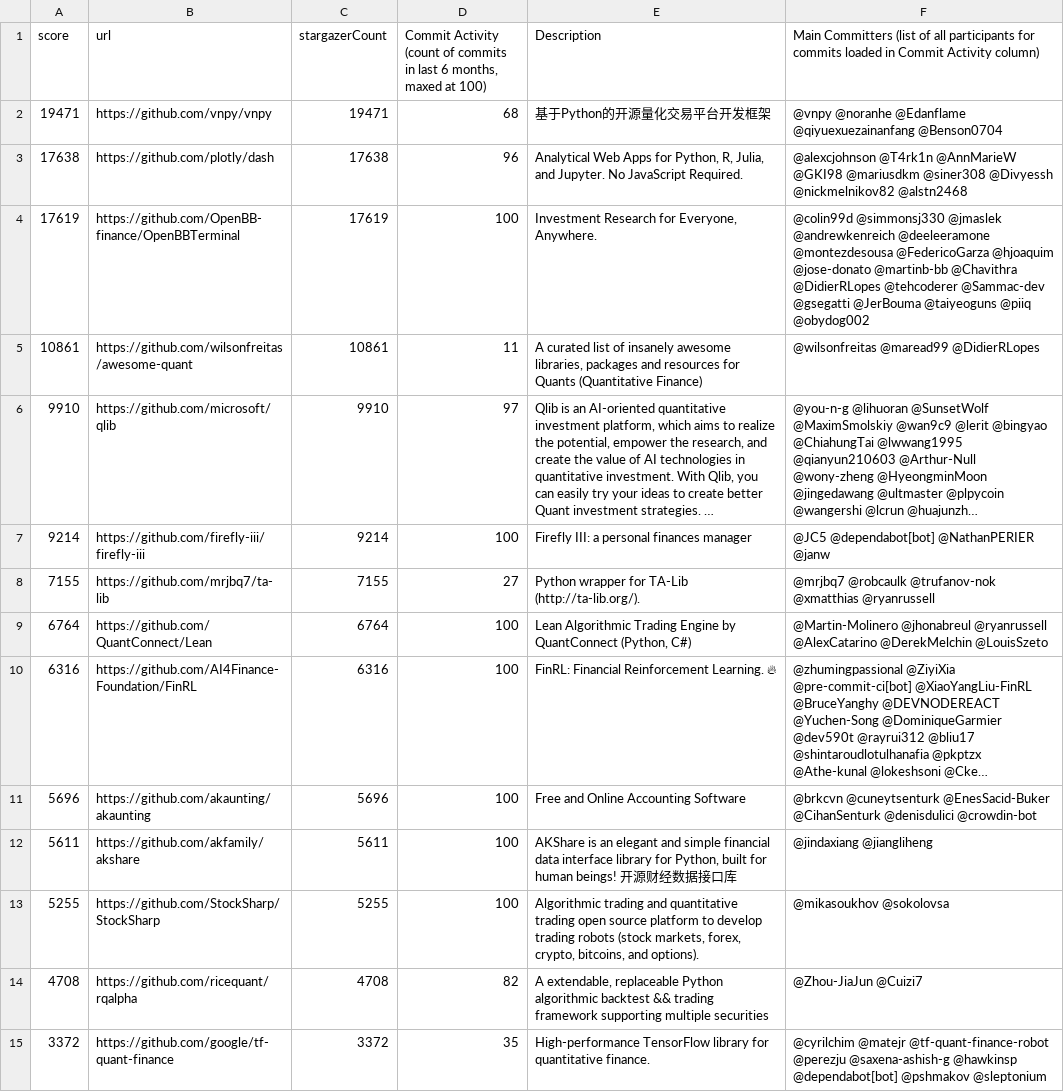
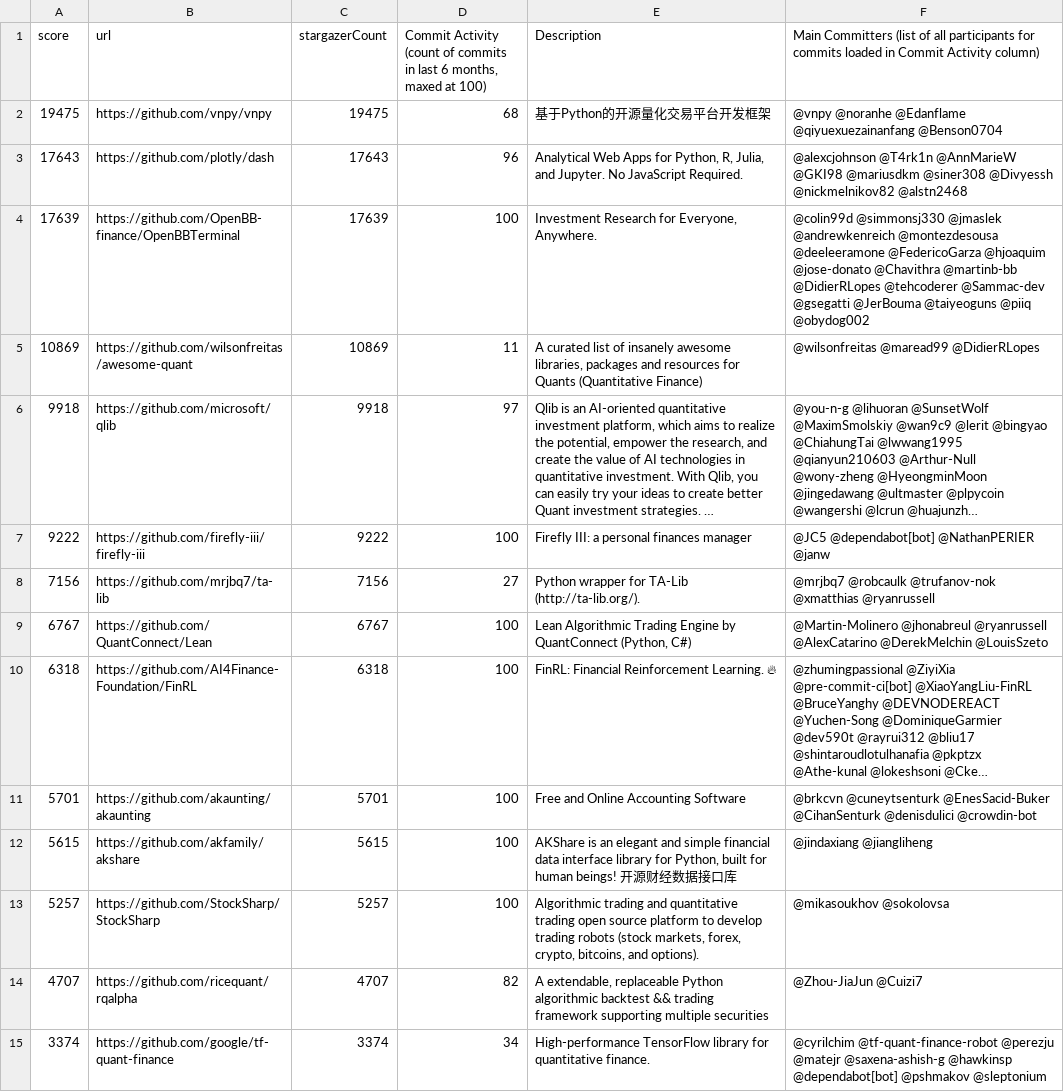
Before and after one commit to finos-labs/project-analysis, a CSV file: finance-topic.csv, drawn as a sheet; only a part is shown; long unchanged cells end in …; the diff covers the shown part only; the diff names each change by its address in the sheet, - before the commit and + after, or states it on an @@ line.

Commit message:
Landscape Scanning Generated File

```diff
--- a/finance-topic.csv
+++ b/finance-topic.csv
-A2 (score): 19471
+A2 (score): 19475
-C2 (stargazerCount): 19471
+C2 (stargazerCount): 19475
-A3 (score): 17638
+A3 (score): 17643
-C3 (stargazerCount): 17638
+C3 (stargazerCount): 17643
-A4 (score): 17619
+A4 (score): 17639
-C4 (stargazerCount): 17619
+C4 (stargazerCount): 17639
-F4: …@jmaslek @andrewkenreich @deeleeramone @montezdesousa @FedericoGarza @hjoaquim @jose-donato @martinb-bb @Chavithra @DidierRLopes @tehcoderer…
+F4: …@jmaslek @andrewkenreich @montezdesousa @deeleeramone @FedericoGarza @hjoaquim @jose-donato @Chavithra @martinb-bb @DidierRLopes @tehcoderer…
-A5 (score): 10861
+A5 (score): 10869
-C5 (stargazerCount): 10861
+C5 (stargazerCount): 10869
-A6 (score): 9910
+A6 (score): 9918
-C6 (stargazerCount): 9910
+C6 (stargazerCount): 9918
-A7 (score): 9214
+A7 (score): 9222
-C7 (stargazerCount): 9214
+C7 (stargazerCount): 9222
-A8 (score): 7155
+A8 (score): 7156
-C8 (stargazerCount): 7155
+C8 (stargazerCount): 7156
-A9 (score): 6764
+A9 (score): 6767
-C9 (stargazerCount): 6764
+C9 (stargazerCount): 6767
-A10 (score): 6316
+A10 (score): 6318
-C10 (stargazerCount): 6316
+C10 (stargazerCount): 6318
-A11 (score): 5696
+A11 (score): 5701
-C11 (stargazerCount): 5696
+C11 (stargazerCount): 5701
-A12 (score): 5611
+A12 (score): 5615
-C12 (stargazerCount): 5611
+C12 (stargazerCount): 5615
-A13 (score): 5255
+A13 (score): 5257
-C13 (stargazerCount): 5255
+C13 (stargazerCount): 5257
-A14 (score): 4708
+A14 (score): 4707
-C14 (stargazerCount): 4708
+C14 (stargazerCount): 4707
-A15 (score): 3372
+A15 (score): 3374
-C15 (stargazerCount): 3372
+C15 (stargazerCount): 3374
-D15: 35
+D15: 34
-F15: @cyrilchim @matejr @tf-quant-finance-robot @perezju @saxena-ashish-g @hawkinsp…
+F15: @cyrilchim @tf-quant-finance-robot @perezju @matejr @saxena-ashish-g @hawkinsp…
```
Also changed, not shown: 49 edited cells elsewhere in this file.
